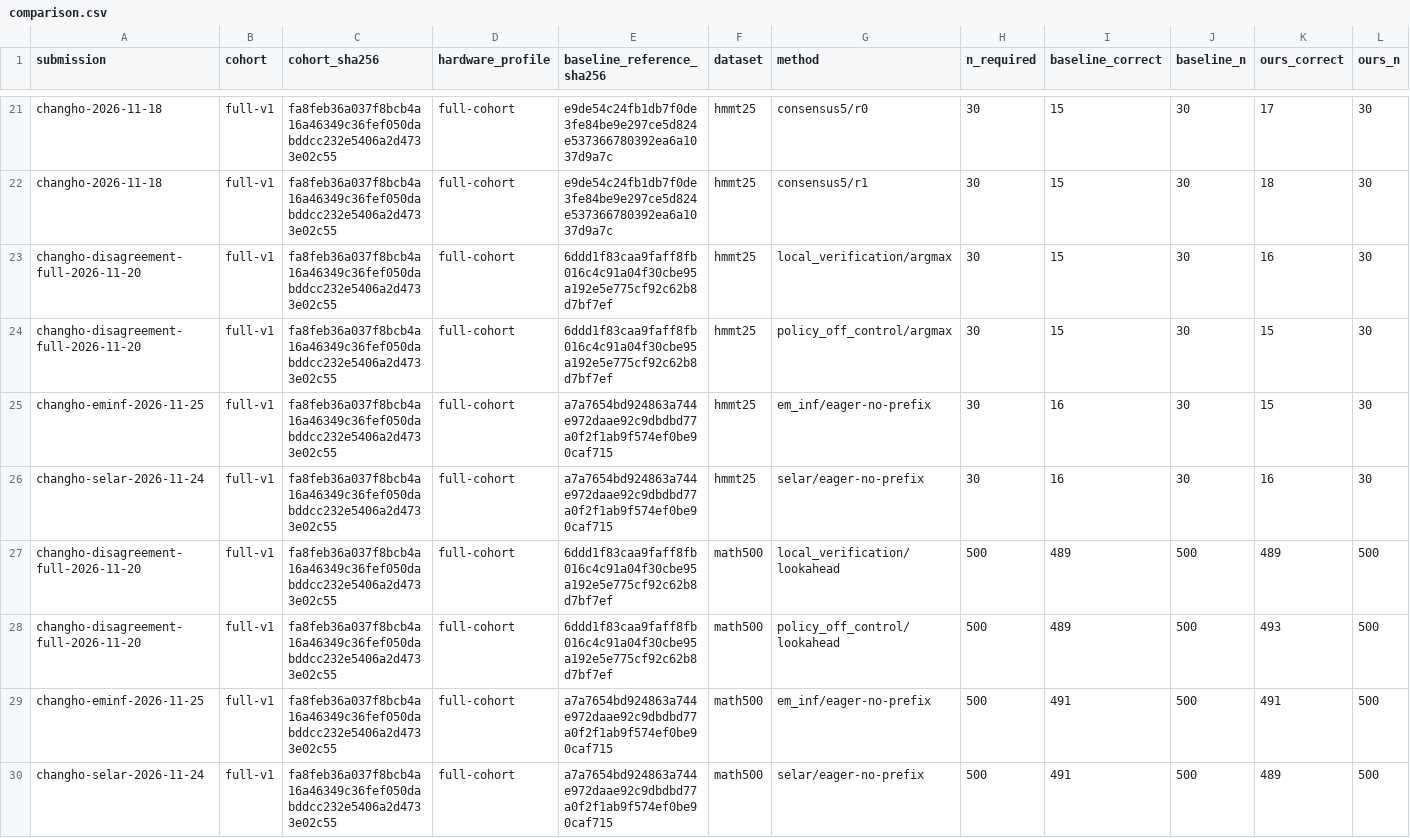
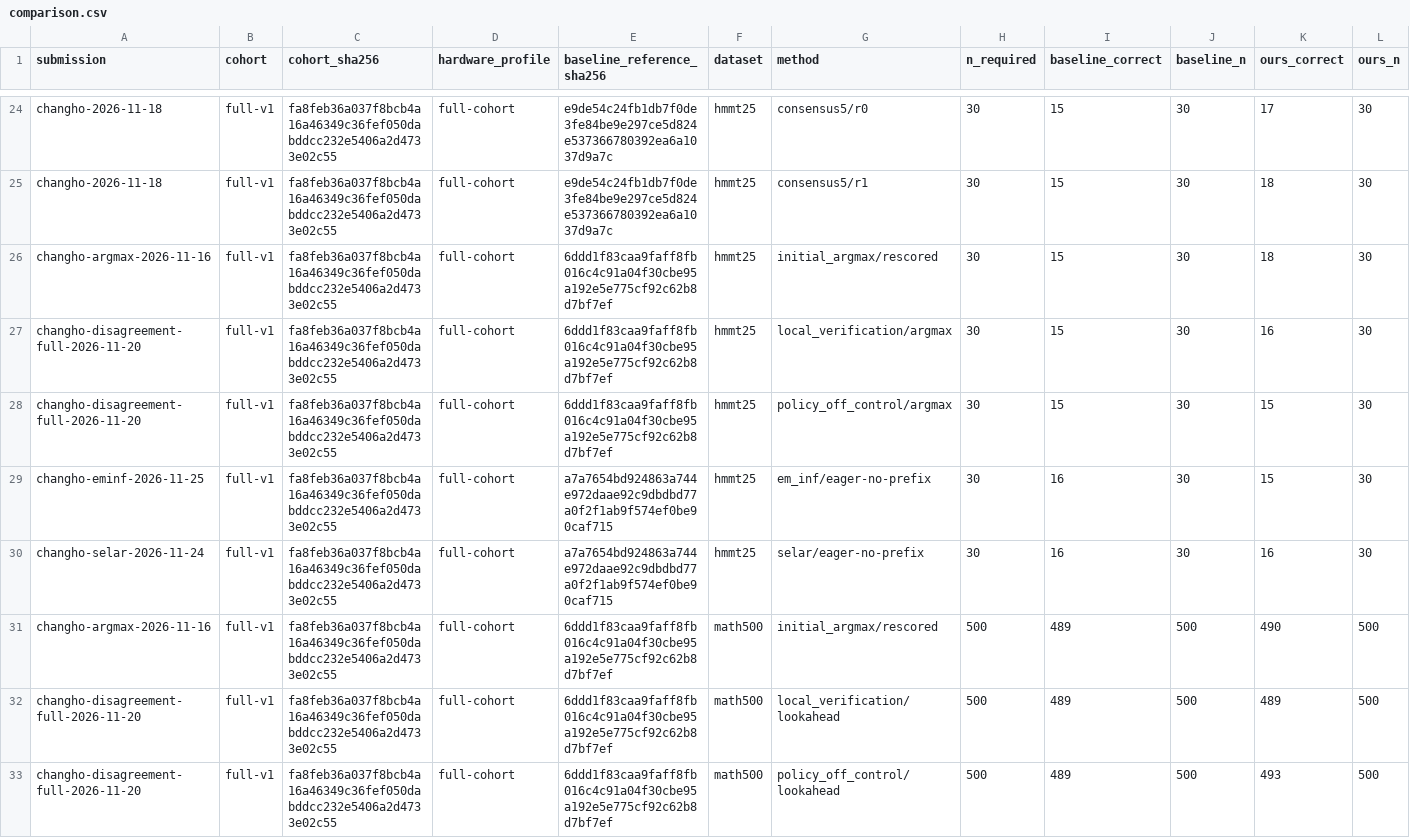
Before and after one commit to yucheon6000/lost-token, a CSV file: experiment-results/comparison.csv, drawn as a sheet; only a part is shown, gaps mark what is left out; the shorter side is filled out with more unchanged rows; rows hold the shown columns only; the diff covers the shown part only; the diff names each change by its address in the sheet, - before the commit and + after, or states it on an @@ line.

Commit message:
Publish corrected full-set initial argmax release results

```diff
--- a/experiment-results/comparison.csv
+++ b/experiment-results/comparison.csv
+row 26: changho-argmax-2026-11-16 | full-v1 | fa8feb36a037f8bcb4a16a46349c36fef050dabddcc232e5406a2d4733e02c55 | full-cohort | 6ddd1f83caa9faff8fb016c4c91a04f30cbe95a192e5e775cf92c62b8d7bf7ef | hmmt25 | initial_argmax/rescored | 30 | 15 | 30 | 18 | 30
+row 31: changho-argmax-2026-11-16 | full-v1 | fa8feb36a037f8bcb4a16a46349c36fef050dabddcc232e5406a2d4733e02c55 | full-cohort | 6ddd1f83caa9faff8fb016c4c91a04f30cbe95a192e5e775cf92c62b8d7bf7ef | math500 | initial_argmax/rescored | 500 | 489 | 500 | 490 | 500
```
Also changed, not shown: 4 added rows elsewhere in this file, 33 other files.
